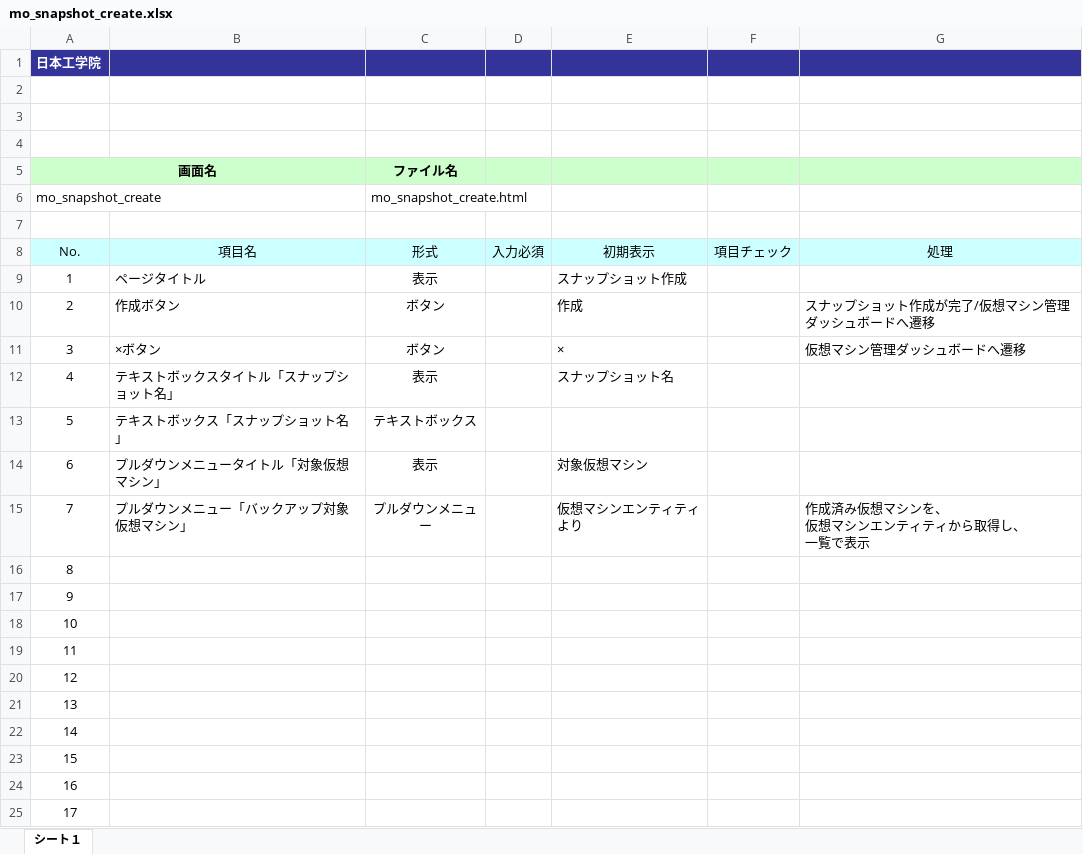
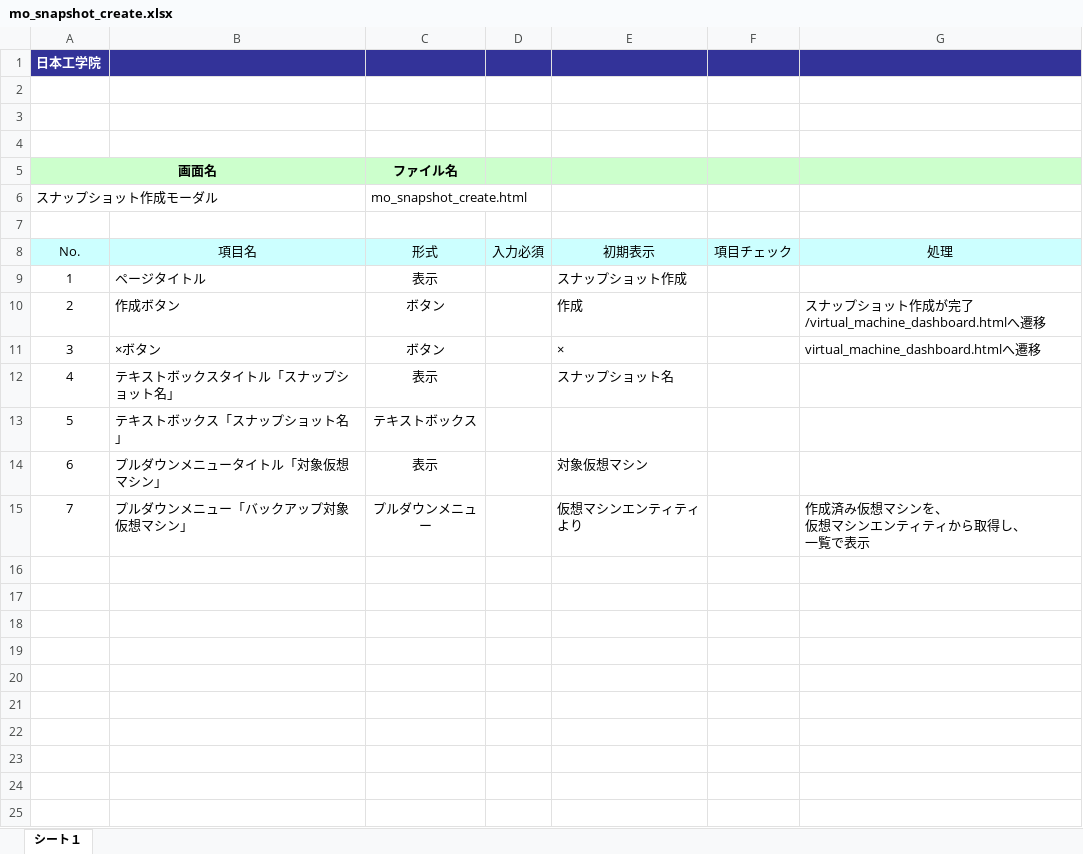
Before and after one commit to okkass/Kamata-Cloud-Infrastructure, an Excel workbook: docs/画面項目定義書/virtual_machine_management/mo_snapshot_create.xlsx, sheet シート１, drawn as a sheet; values as stored, in another font and other column widths than the file's, no borders; charts and pictures not drawn; the diff names each change by its address in the sheet, - before the commit and + after, or states it on an @@ line.

```diff
--- a/docs/画面項目定義書/virtual_machine_management/mo_snapshot_create.xlsx (sheet シート１)
+++ b/docs/画面項目定義書/virtual_machine_management/mo_snapshot_create.xlsx (sheet シート１)
@@ column A (No.) renumbered in row 6 @@
-G10 (処理): スナップショット作成が完了/仮想マシン管理ダッシュボードへ遷移
+G10 (処理): スナップショット作成が完了/virtual_machine_dashboard.htmlへ遷移
-G11 (処理): 仮想マシン管理ダッシュボードへ遷移
+G11 (処理): virtual_machine_dashboard.htmlへ遷移
-row 16: 8
-row 17: 9
-row 18: 10
-row 19: 11
-row 20: 12
-row 21: 13
-row 22: 14
-row 23: 15
-row 24: 16
-row 25: 17
```
Also changed, not shown: charts or pictures, docs/画面項目定義書/virtual_machine_management/backup_management.xlsx, docs/画面項目定義書/virtual_machine_management/mo_backup_create.xlsx, 10 other files.
